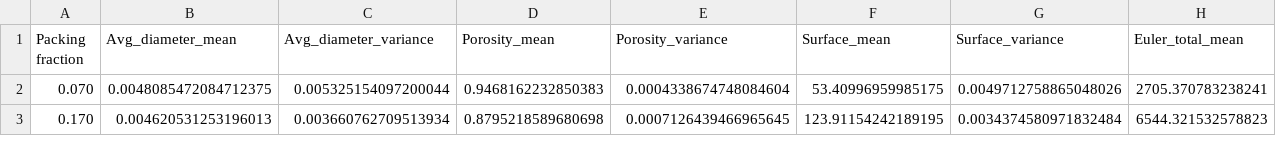
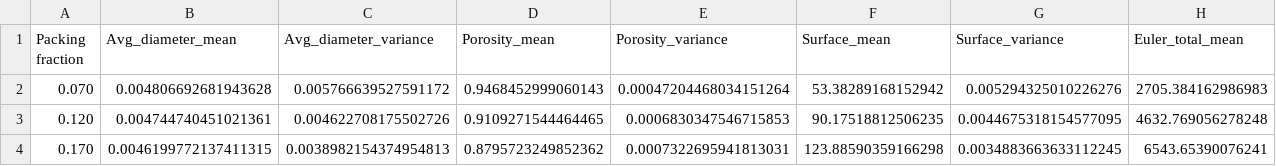
Before and after one commit to SnowyGranius/CSE_Project, a CSV file: Eddie/Summaries/Heterogenous_samples/Minkowskis_triangle_0.785_hetero.csv, drawn as a sheet; only a part is shown; addresses are those after the commit; rows hold the shown columns only; the diff covers the shown part only; the diff names each change by its address in the sheet, - before the commit and + after, or states it on an @@ line.

```diff
--- a/Eddie/Summaries/Heterogenous_samples/Minkowskis_triangle_0.785_hetero.csv
+++ b/Eddie/Summaries/Heterogenous_samples/Minkowskis_triangle_0.785_hetero.csv
-B2 (Avg_diameter_mean): 0.0048085472084712375
+B2 (Avg_diameter_mean): 0.004806692681943628
-C2 (Avg_diameter_variance): 0.005325154097200044
+C2 (Avg_diameter_variance): 0.005766639527591172
-D2 (Porosity_mean): 0.9468162232850383
+D2 (Porosity_mean): 0.9468452999060143
-E2 (Porosity_variance): 0.0004338674748084604
+E2 (Porosity_variance): 0.00047204468034151264
-F2 (Surface_mean): 53.40996959985175
+F2 (Surface_mean): 53.38289168152942
-G2 (Surface_variance): 0.0049712758865048026
+G2 (Surface_variance): 0.005294325010226276
-H2 (Euler_total_mean): 2705.370783238241
+H2 (Euler_total_mean): 2705.384162986983
+row 3: 0.120 | 0.004744740451021361 | 0.004622708175502726 | 0.9109271544464465 | 0.0006830347546715853 | 90.17518812506235 | 0.0044675318154577095 | 4632.769056278248
-B4 (Avg_diameter_mean): 0.004620531253196013
+B4 (Avg_diameter_mean): 0.0046199772137411315
-C4 (Avg_diameter_variance): 0.003660762709513934
+C4 (Avg_diameter_variance): 0.0038982154374954813
-D4 (Porosity_mean): 0.8795218589680698
+D4 (Porosity_mean): 0.8795723249852362
-E4 (Porosity_variance): 0.0007126439466965645
+E4 (Porosity_variance): 0.0007322695941813031
-F4 (Surface_mean): 123.91154242189195
+F4 (Surface_mean): 123.88590359166298
-G4 (Surface_variance): 0.0034374580971832484
+G4 (Surface_variance): 0.0034883663633112245
-H4 (Euler_total_mean): 6544.321532578823
+H4 (Euler_total_mean): 6543.65390076241
```
Also changed, not shown: 71 edited cells elsewhere in this file, Eddie/Summaries/Heterogenous_samples/Minkowskis_rectangle_1_hetero.csv, Summaries/Heterogenous_samples/Minkowskis_rectangle_1_hetero.csv, 4 other files.
